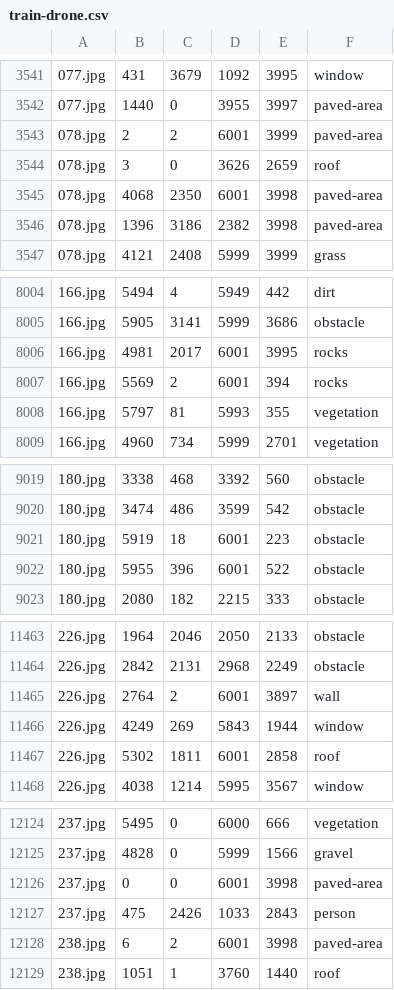
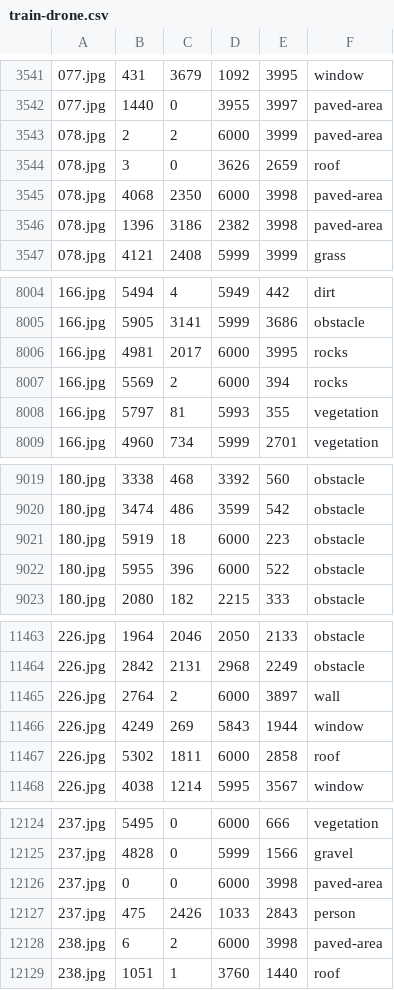
Before and after one commit to armanmohammadi704/drone, a CSV file: images/train-drone.csv, drawn as a sheet; only a part is shown, gaps mark what is left out; the diff covers the shown part only.

```diff
--- a/images/train-drone.csv
+++ b/images/train-drone.csv
@@ -3542,5 +3542,5 @@
 077.jpg,1440,0,3955,3997,paved-area
-078.jpg,2,2,6001,3999,paved-area
+078.jpg,2,2,6000,3999,paved-area
 078.jpg,3,0,3626,2659,roof
-078.jpg,4068,2350,6001,3998,paved-area
+078.jpg,4068,2350,6000,3998,paved-area
 078.jpg,1396,3186,2382,3998,paved-area
@@ -8005,4 +8005,4 @@
 166.jpg,5905,3141,5999,3686,obstacle
-166.jpg,4981,2017,6001,3995,rocks
-166.jpg,5569,2,6001,394,rocks
+166.jpg,4981,2017,6000,3995,rocks
+166.jpg,5569,2,6000,394,rocks
 166.jpg,5797,81,5993,355,vegetation
@@ -9020,4 +9020,4 @@
 180.jpg,3474,486,3599,542,obstacle
-180.jpg,5919,18,6001,223,obstacle
-180.jpg,5955,396,6001,522,obstacle
+180.jpg,5919,18,6000,223,obstacle
+180.jpg,5955,396,6000,522,obstacle
 180.jpg,2080,182,2215,333,obstacle
@@ -11464,5 +11464,5 @@
 226.jpg,2842,2131,2968,2249,obstacle
-226.jpg,2764,2,6001,3897,wall
+226.jpg,2764,2,6000,3897,wall
 226.jpg,4249,269,5843,1944,window
-226.jpg,5302,1811,6001,2858,roof
+226.jpg,5302,1811,6000,2858,roof
 226.jpg,4038,1214,5995,3567,window
@@ -12125,5 +12125,5 @@
 237.jpg,4828,0,5999,1566,gravel
-237.jpg,0,0,6001,3998,paved-area
+237.jpg,0,0,6000,3998,paved-area
 237.jpg,475,2426,1033,2843,person
-238.jpg,6,2,6001,3998,paved-area
+238.jpg,6,2,6000,3998,paved-area
 238.jpg,1051,1,3760,1440,roof
```
Also changed, not shown: 56 edited cells elsewhere in this file, images/test-drone.csv.
